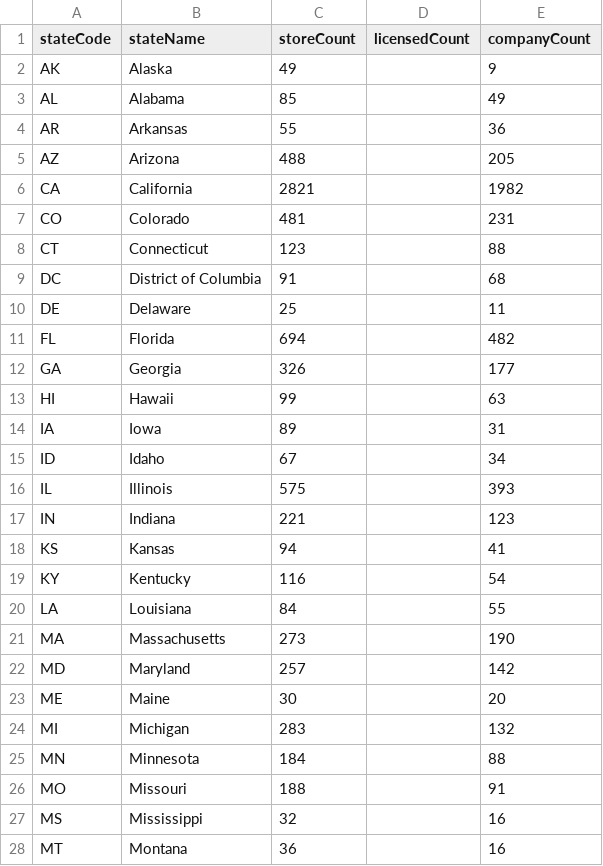
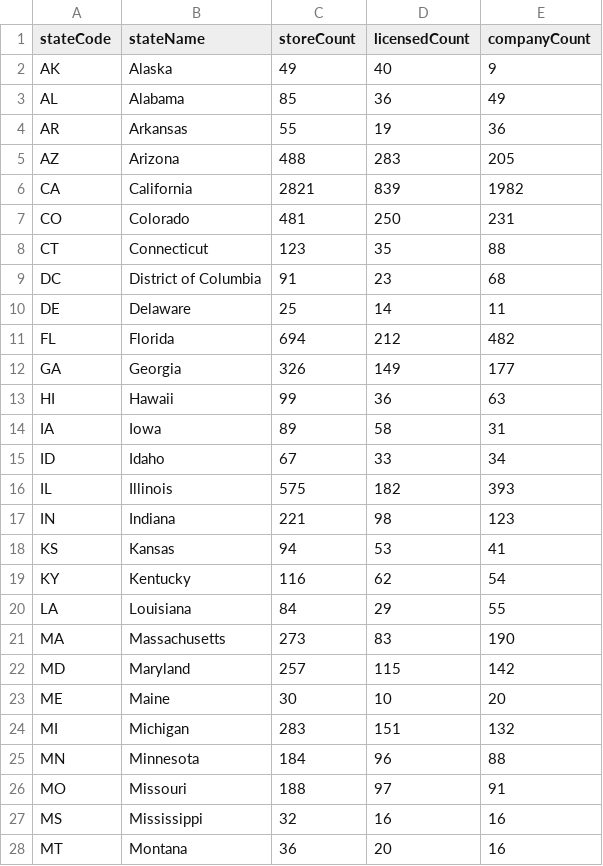
Before and after one commit to katekaseth/info474final, a CSV file: usa_starbucks_count.csv, drawn as a sheet; only a part is shown; the diff covers the shown part only.

Commit message:
generate new data

```diff
--- a/usa_starbucks_count.csv
+++ b/usa_starbucks_count.csv
@@ -1,28 +1,28 @@
 stateCode,stateName,storeCount,licensedCount,companyCount
-AK,Alaska,49,,9
-AL,Alabama,85,,49
-AR,Arkansas,55,,36
-AZ,Arizona,488,,205
-CA,California,2821,,1982
-CO,Colorado,481,,231
-CT,Connecticut,123,,88
-DC,District of Columbia,91,,68
-DE,Delaware,25,,11
-FL,Florida,694,,482
-GA,Georgia,326,,177
-HI,Hawaii,99,,63
-IA,Iowa,89,,31
-ID,Idaho,67,,34
-IL,Illinois,575,,393
-IN,Indiana,221,,123
-KS,Kansas,94,,41
-KY,Kentucky,116,,54
-LA,Louisiana,84,,55
-MA,Massachusetts,273,,190
-MD,Maryland,257,,142
-ME,Maine,30,,20
-MI,Michigan,283,,132
-MN,Minnesota,184,,88
-MO,Missouri,188,,91
-MS,Mississippi,32,,16
-MT,Montana,36,,16
+AK,Alaska,49,40,9
+AL,Alabama,85,36,49
+AR,Arkansas,55,19,36
+AZ,Arizona,488,283,205
+CA,California,2821,839,1982
+CO,Colorado,481,250,231
+CT,Connecticut,123,35,88
+DC,District of Columbia,91,23,68
+DE,Delaware,25,14,11
+FL,Florida,694,212,482
+GA,Georgia,326,149,177
+HI,Hawaii,99,36,63
+IA,Iowa,89,58,31
+ID,Idaho,67,33,34
+IL,Illinois,575,182,393
+IN,Indiana,221,98,123
+KS,Kansas,94,53,41
+KY,Kentucky,116,62,54
+LA,Louisiana,84,29,55
+MA,Massachusetts,273,83,190
+MD,Maryland,257,115,142
+ME,Maine,30,10,20
+MI,Michigan,283,151,132
+MN,Minnesota,184,96,88
+MO,Missouri,188,97,91
+MS,Mississippi,32,16,16
+MT,Montana,36,20,16
```
Also changed, not shown: 24 edited cells elsewhere in this file, 1 other file.
